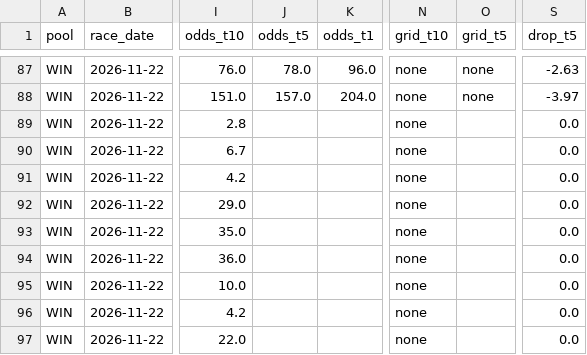
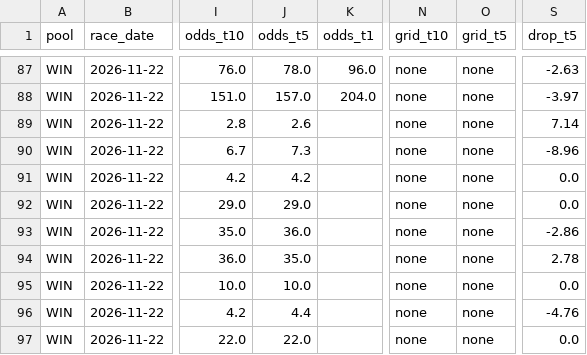
Before and after one commit to readbarapp/jc-strategy, a CSV file: data/odds_board.csv, drawn as a sheet; only a part is shown, gaps mark what is left out; the diff names each change by its address in the sheet, - before the commit and + after, or states it on an @@ line.

```diff
--- a/data/odds_board.csv
+++ b/data/odds_board.csv
-J89 (odds_t5): (empty)
+J89 (odds_t5): 2.6
-O89:O97 (grid_t5): (empty)
+O89:O97 (grid_t5): none
-S89 (drop_t5): 0.0
+S89 (drop_t5): 7.14
-J90 (odds_t5): (empty)
+J90 (odds_t5): 7.3
-S90 (drop_t5): 0.0
+S90 (drop_t5): -8.96
-J91 (odds_t5): (empty)
+J91 (odds_t5): 4.2
-J92 (odds_t5): (empty)
+J92 (odds_t5): 29.0
-J93 (odds_t5): (empty)
+J93 (odds_t5): 36.0
-S93 (drop_t5): 0.0
+S93 (drop_t5): -2.86
-J94 (odds_t5): (empty)
+J94 (odds_t5): 35.0
-S94 (drop_t5): 0.0
+S94 (drop_t5): 2.78
-J95 (odds_t5): (empty)
+J95 (odds_t5): 10.0
-J96 (odds_t5): (empty)
+J96 (odds_t5): 4.4
-S96 (drop_t5): 0.0
+S96 (drop_t5): -4.76
-J97 (odds_t5): (empty)
+J97 (odds_t5): 22.0
```
Also changed, not shown: data/odds_snapshots.csv, data/win_board.csv, 11 other files.
